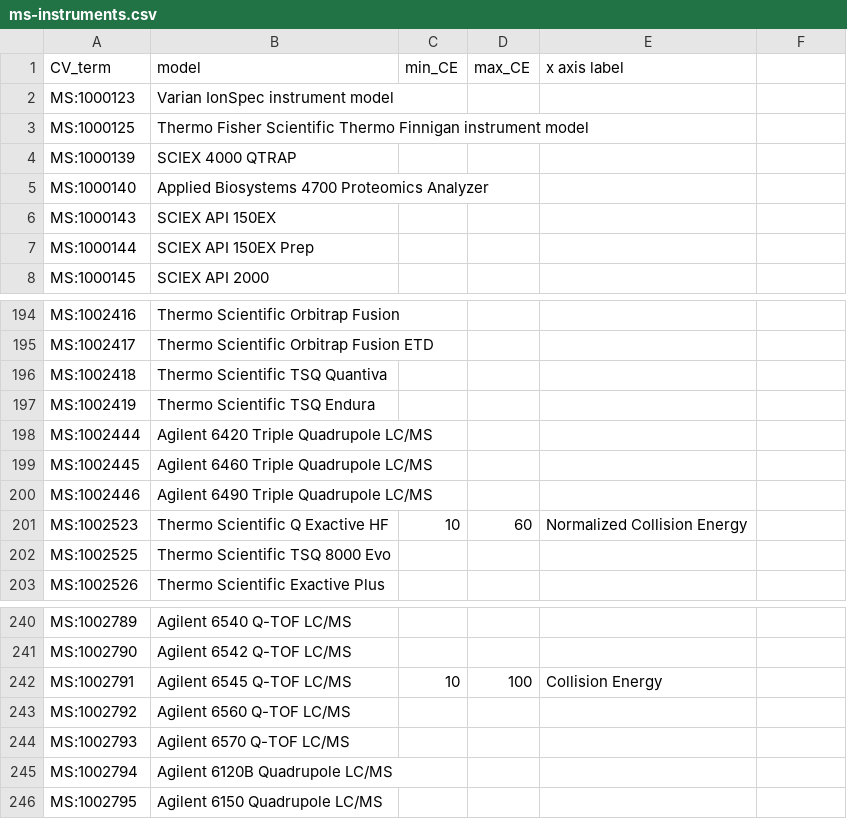
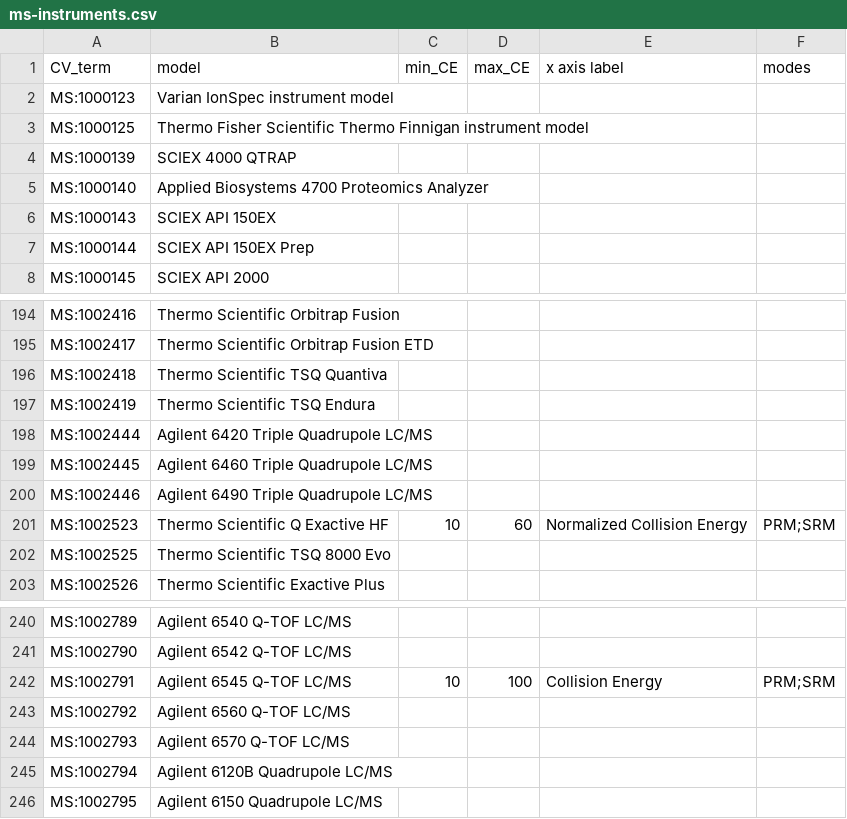
Before and after one commit to lifs-tools/lipidcreator, a CSV file: LipidCreator/data/ms-instruments.csv, drawn as a sheet; only a part is shown, gaps mark what is left out; the diff names each change by its address in the sheet, - before the commit and + after, or states it on an @@ line.

```diff
--- a/LipidCreator/data/ms-instruments.csv
+++ b/LipidCreator/data/ms-instruments.csv
-F1: (empty)
+F1: modes
-F201: (empty)
+F201: PRM;SRM
-F242: (empty)
+F242: PRM;SRM
```
Also changed, not shown: 8 other files.
